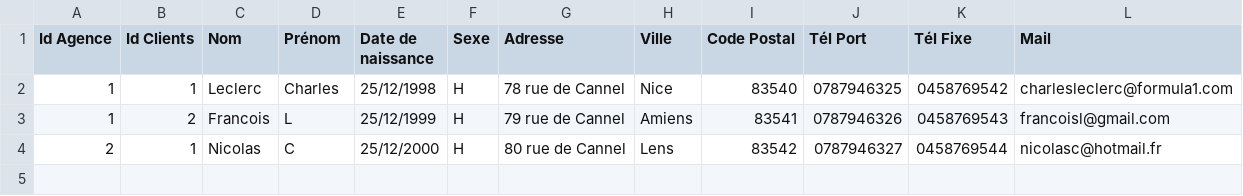
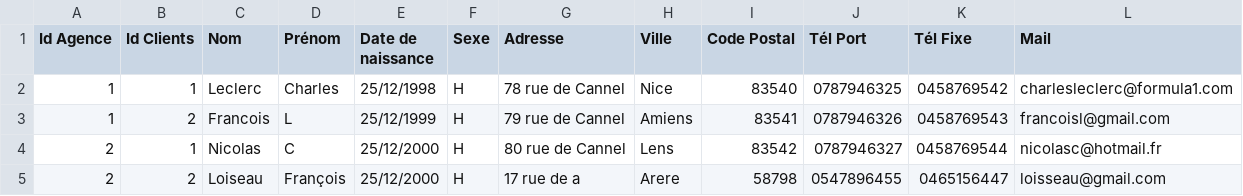
Before and after one commit to miasyth/TP-CDA-Groupe1, a CSV file: client.csv, drawn as a sheet; the diff names each change by its address in the sheet, - before the commit and + after, or states it on an @@ line.

```diff
--- a/client.csv
+++ b/client.csv
+row 5: 2 | 2 | Loiseau | François | 25/12/2000 | H | 17 rue de a | Arere | 58798 | 0547896455 | 0465156447 | loisseau@gmail.com
```
Also changed, not shown: 2 other files.
